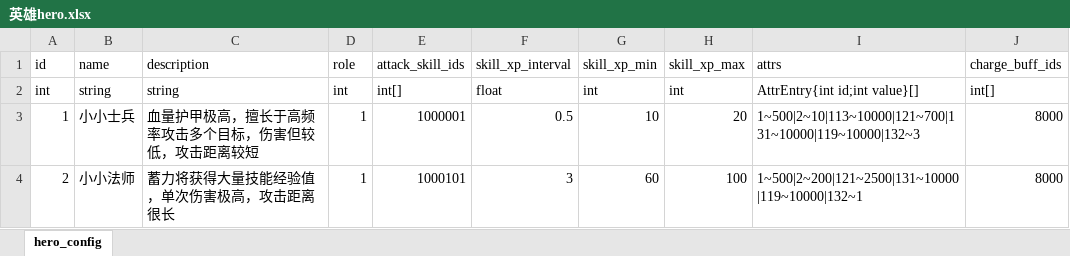
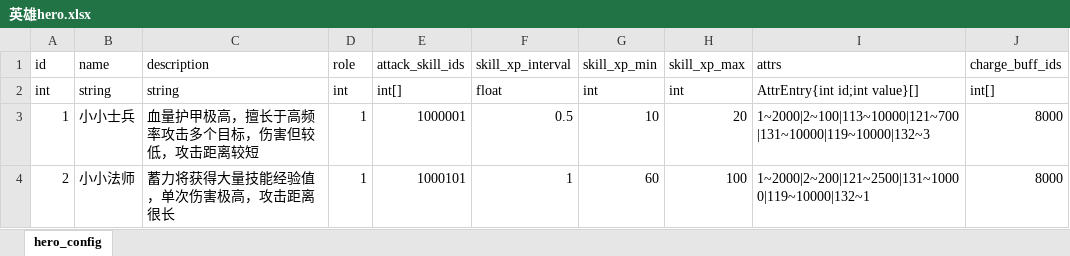
Before and after one commit to Tuusen/p1_client, an Excel workbook: Configs/英雄hero.xlsx, sheet hero_config, drawn as a sheet; values as stored, in another font and other column widths than the file's, no borders; the diff names each change by its address in the sheet, - before the commit and + after, or states it on an @@ line.

```diff
--- a/Configs/英雄hero.xlsx (sheet hero_config)
+++ b/Configs/英雄hero.xlsx (sheet hero_config)
-I3 (attrs): 1~500|2~10|113~10000|121~700|131~10000|119~10000|132~3
+I3 (attrs): 1~2000|2~100|113~10000|121~700|131~10000|119~10000|132~3
-F4 (skill_xp_interval): 3
+F4 (skill_xp_interval): 1
-I4 (attrs): 1~500|2~200|121~2500|131~10000|119~10000|132~1
+I4 (attrs): 1~2000|2~200|121~2500|131~10000|119~10000|132~1
```
Also changed, not shown: Configs/事件event.xlsx, Configs/怪物monster.xlsx, 17 other files.
